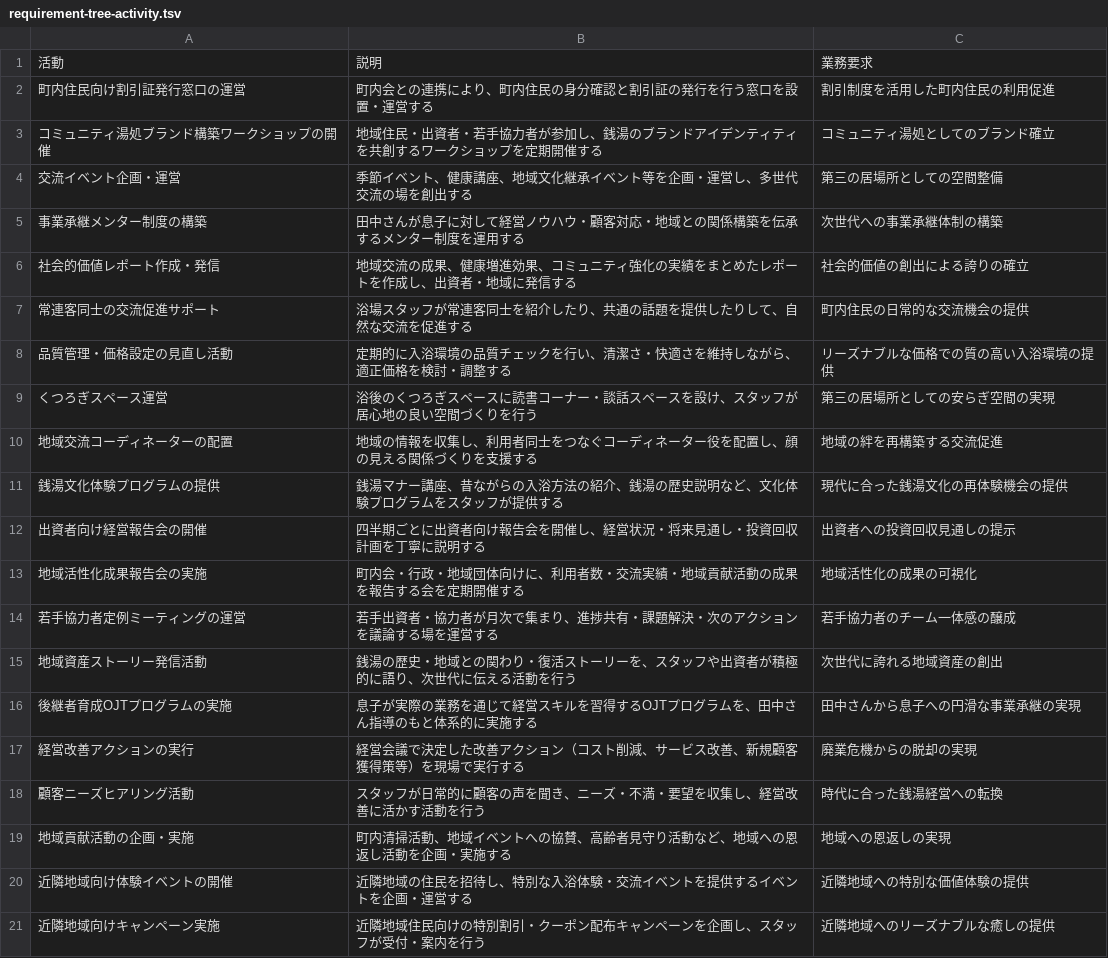
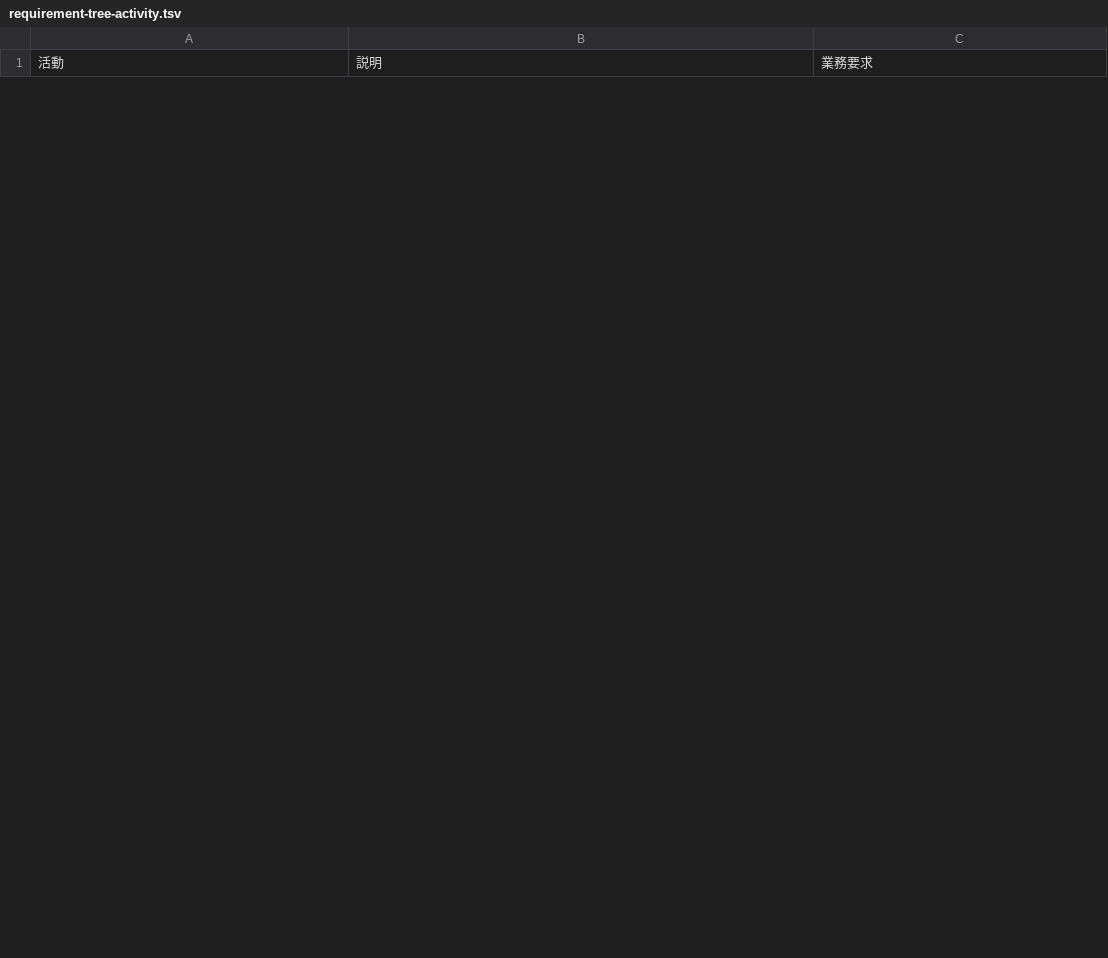
Before and after one commit to haru860/takumi-method-agent, a TSV file: samples/furoya-takumi/output/requirement-tree-activity.tsv, drawn as a sheet; only a part is shown; removed rows and columns are numbered as before the commit, all else as after; the diff covers the shown part only; the diff names each change by its address in the sheet, - before the commit and + after, or states it on an @@ line.

```diff
--- a/samples/furoya-takumi/output/requirement-tree-activity.tsv
+++ b/samples/furoya-takumi/output/requirement-tree-activity.tsv
-row 2: 町内住民向け割引証発行窓口の運営 | 町内会との連携により、町内住民の身分確認と割引証の発行を行う窓口を設置・運営する | 割引制度を活用した町内住民の利用促進
-row 3: コミュニティ湯処ブランド構築ワークショップの開催 | 地域住民・出資者・若手協力者が参加し、銭湯のブランドアイデンティティを共創するワークショップを定期開催する | コミュニティ湯処としてのブランド確立
-row 4: 交流イベント企画・運営 | 季節イベント、健康講座、地域文化継承イベント等を企画・運営し、多世代交流の場を創出する | 第三の居場所としての空間整備
-row 5: 事業承継メンター制度の構築 | 田中さんが息子に対して経営ノウハウ・顧客対応・地域との関係構築を伝承するメンター制度を運用する | 次世代への事業承継体制の構築
-row 6: 社会的価値レポート作成・発信 | 地域交流の成果、健康増進効果、コミュニティ強化の実績をまとめたレポートを作成し、出資者・地域に発信する | 社会的価値の創出による誇りの確立
-row 7: 常連客同士の交流促進サポート | 浴場スタッフが常連客同士を紹介したり、共通の話題を提供したりして、自然な交流を促進する | 町内住民の日常的な交流機会の提供
-row 8: 品質管理・価格設定の見直し活動 | 定期的に入浴環境の品質チェックを行い、清潔さ・快適さを維持しながら、適正価格を検討・調整する | リーズナブルな価格での質の高い入浴環境の提供
-row 9: くつろぎスペース運営 | 浴後のくつろぎスペースに読書コーナー・談話スペースを設け、スタッフが居心地の良い空間づくりを行う | 第三の居場所としての安らぎ空間の実現
-row 10: 地域交流コーディネーターの配置 | 地域の情報を収集し、利用者同士をつなぐコーディネーター役を配置し、顔の見える関係づくりを支援する | 地域の絆を再構築する交流促進
-row 11: 銭湯文化体験プログラムの提供 | 銭湯マナー講座、昔ながらの入浴方法の紹介、銭湯の歴史説明など、文化体験プログラムをスタッフが提供する | 現代に合った銭湯文化の再体験機会の提供
-row 12: 出資者向け経営報告会の開催 | 四半期ごとに出資者向け報告会を開催し、経営状況・将来見通し・投資回収計画を丁寧に説明する | 出資者への投資回収見通しの提示
-row 13: 地域活性化成果報告会の実施 | 町内会・行政・地域団体向けに、利用者数・交流実績・地域貢献活動の成果を報告する会を定期開催する | 地域活性化の成果の可視化
-row 14: 若手協力者定例ミーティングの運営 | 若手出資者・協力者が月次で集まり、進捗共有・課題解決・次のアクションを議論する場を運営する | 若手協力者のチーム一体感の醸成
-row 15: 地域資産ストーリー発信活動 | 銭湯の歴史・地域との関わり・復活ストーリーを、スタッフや出資者が積極的に語り、次世代に伝える活動を行う | 次世代に誇れる地域資産の創出
-row 16: 後継者育成OJTプログラムの実施 | 息子が実際の業務を通じて経営スキルを習得するOJTプログラムを、田中さん指導のもと体系的に実施する | 田中さんから息子への円滑な事業承継の実現
-row 17: 経営改善アクションの実行 | 経営会議で決定した改善アクション（コスト削減、サービス改善、新規顧客獲得策等）を現場で実行する | 廃業危機からの脱却の実現
-row 18: 顧客ニーズヒアリング活動 | スタッフが日常的に顧客の声を聞き、ニーズ・不満・要望を収集し、経営改善に活かす活動を行う | 時代に合った銭湯経営への転換
-row 19: 地域貢献活動の企画・実施 | 町内清掃活動、地域イベントへの協賛、高齢者見守り活動など、地域への恩返し活動を企画・実施する | 地域への恩返しの実現
-row 20: 近隣地域向け体験イベントの開催 | 近隣地域の住民を招待し、特別な入浴体験・交流イベントを提供するイベントを企画・運営する | 近隣地域への特別な価値体験の提供
-row 21: 近隣地域向けキャンペーン実施 | 近隣地域住民向けの特別割引・クーポン配布キャンペーンを企画し、スタッフが受付・案内を行う | 近隣地域へのリーズナブルな癒しの提供
```
Also changed, not shown: 39 added rows and 7 removed rows elsewhere in this file, samples/furoya-takumi/output/requirement-tree-business.tsv, samples/furoya-takumi/output/requirement-tree-it.tsv, 2 other files.
